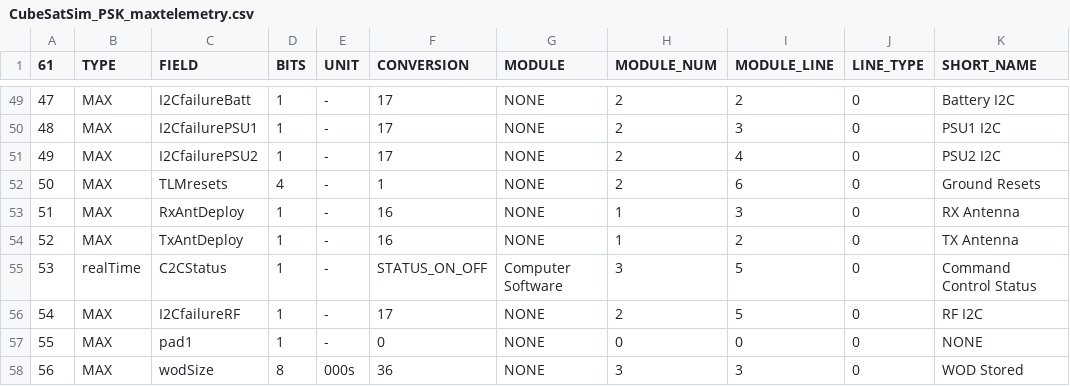
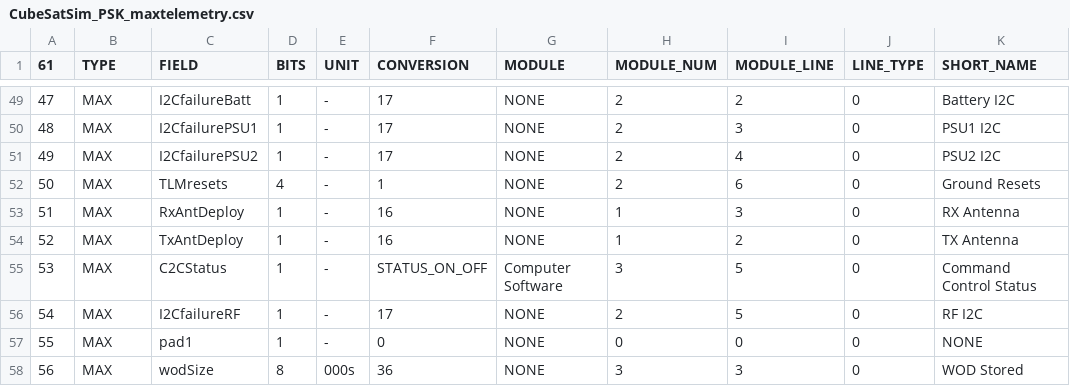
Before and after one commit to alanbjohnston/CubeSatSim, a CSV file: spacecraft/FoxTelem_1.13e/CubeSatSim_PSK_maxtelemetry.csv, drawn as a sheet; only a part is shown, gaps mark what is left out; the diff names each change by its address in the sheet, - before the commit and + after, or states it on an @@ line.

Commit message:
Update CubeSatSim_PSK_maxtelemetry.csv added MAX

```diff
--- a/spacecraft/FoxTelem_1.13e/CubeSatSim_PSK_maxtelemetry.csv
+++ b/spacecraft/FoxTelem_1.13e/CubeSatSim_PSK_maxtelemetry.csv
-B55 (TYPE): realTime
+B55 (TYPE): MAX
```
